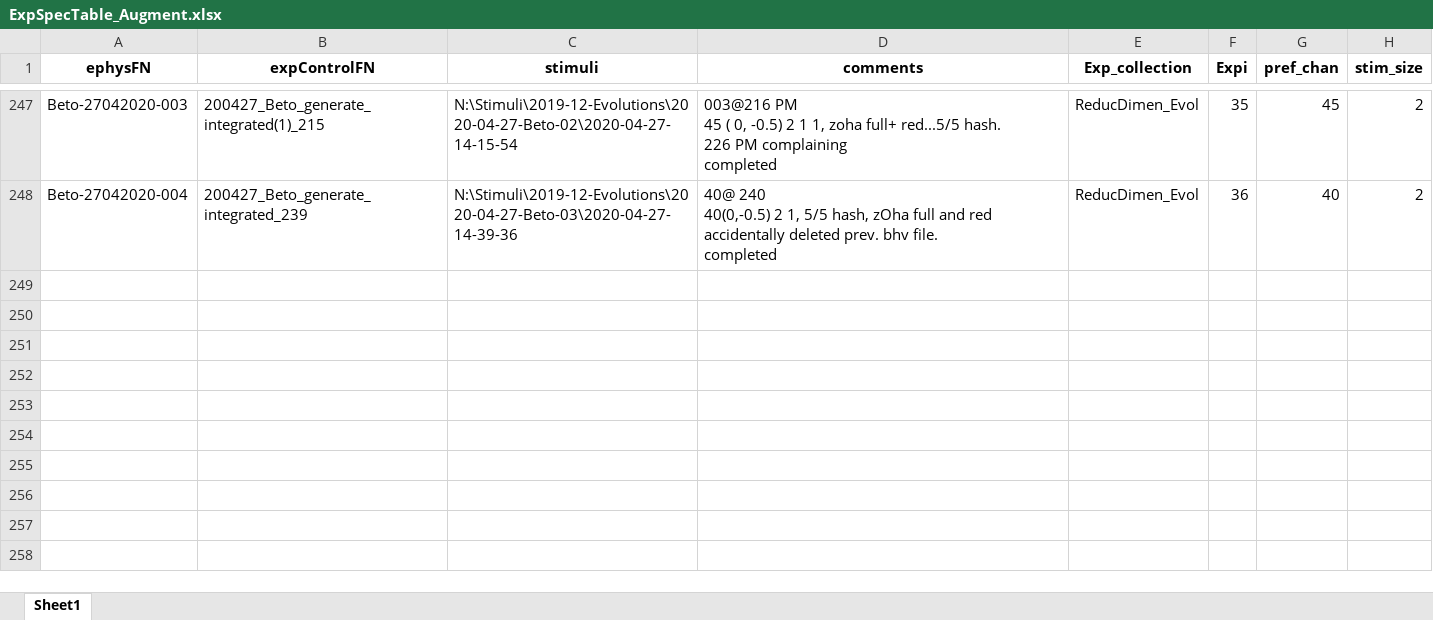
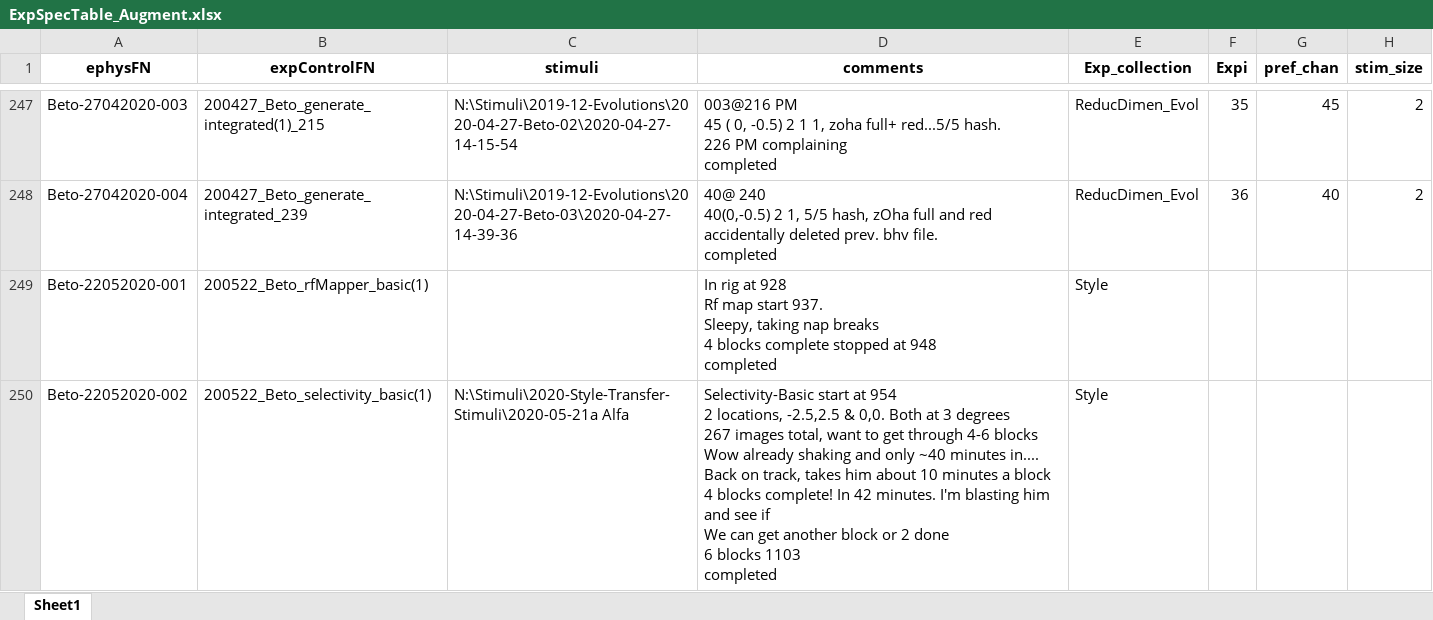
Before and after one commit to Animadversio/Monkey_Visual_Experiment_Data_Processing, an Excel workbook: ExpSpecTable_Augment.xlsx, sheet Sheet1, drawn as a sheet; only a part is shown, gaps mark what is left out; values as stored, in another font and other column widths than the file's, no borders; ↵ is a line break in a cell; the diff names each change by its address in the sheet, - before the commit and + after, or states it on an @@ line.

```diff
--- a/ExpSpecTable_Augment.xlsx (sheet Sheet1)
+++ b/ExpSpecTable_Augment.xlsx (sheet Sheet1)
+row 249: Beto-22052020-001 | 200522_Beto_rfMapper_basic(1) |  | In rig at 928 ↵ Rf map start 937. ↵ Sleepy, taking nap breaks ↵ 4 blocks complete stopped at 948 ↵ completed | Style
+row 250: Beto-22052020-002 | 200522_Beto_selectivity_basic(1) | N:\Stimuli\2020-Style-Transfer-Stimuli\2020-05-21a Alfa | Selectivity-Basic start at 954 ↵ 2 locations, -2.5,2.5 & 0,0. Both at 3 degrees ↵ 267 images total, want to get through 4-6 blocks ↵ Wow already shaking and only ~40 minutes in.... ↵ Back on track, takes him about 10 minutes a block ↵ 4 blocks complete! In 42 minutes. I'm blasting him and see if ↵ We can get another block or 2 done ↵ 6 blocks 1103 ↵ completed | Style
```
Also changed, not shown: Exp_Record_Alfa.xlsx, 2 other files.
